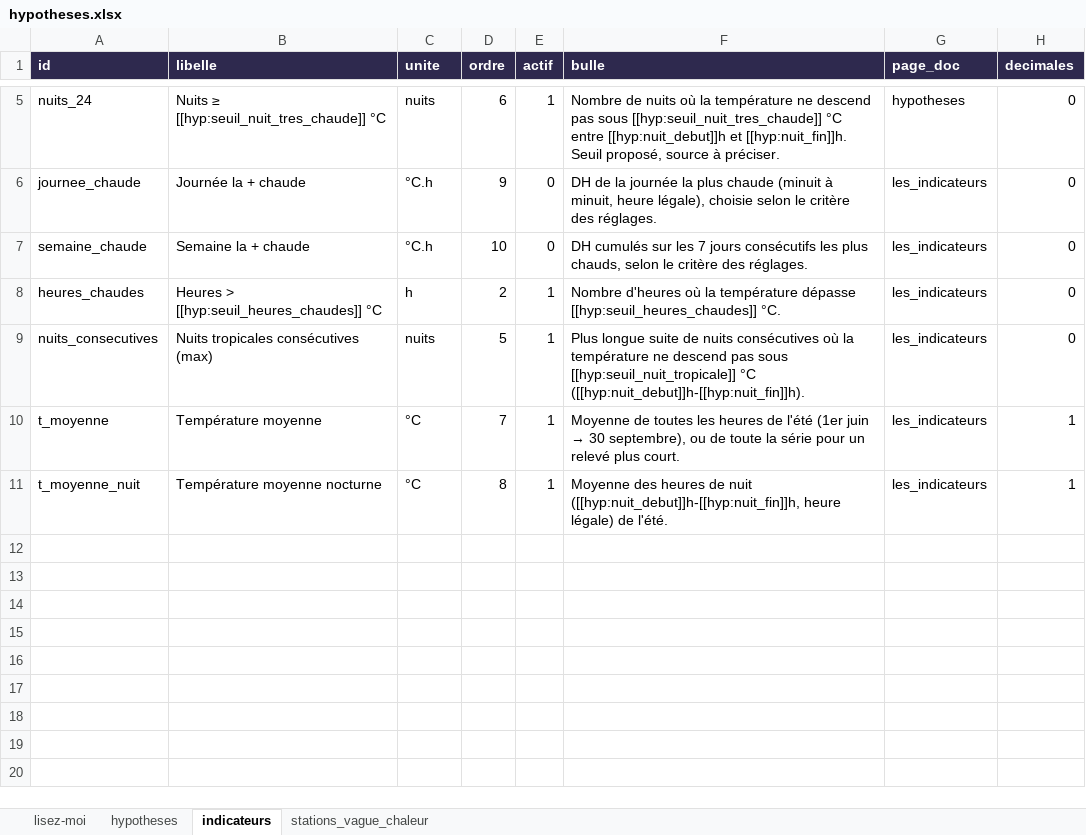
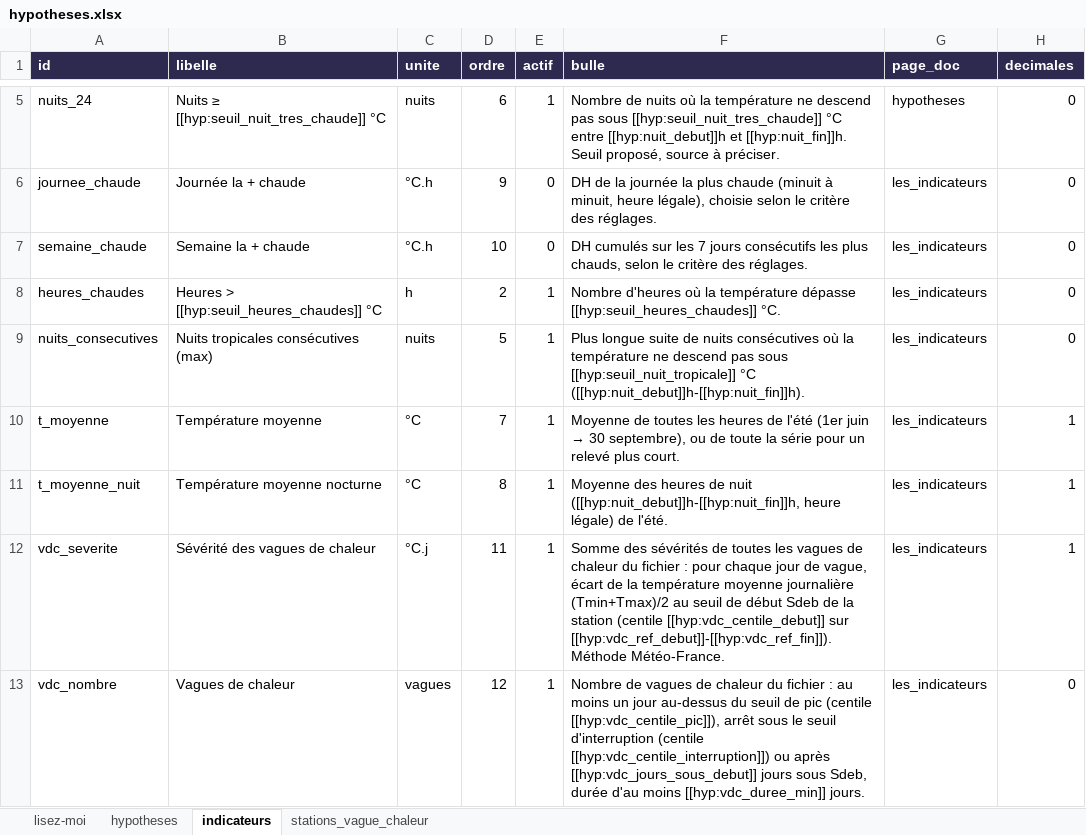
Before and after one commit to Alliages/vulgarisateur_DH, an Excel workbook: docs/sources/hypotheses.xlsx, sheet indicateurs, drawn as a sheet; only a part is shown, gaps mark what is left out; values as stored, in another font and other column widths than the file's, no borders; the diff names each change by its address in the sheet, - before the commit and + after, or states it on an @@ line.

```diff
--- a/docs/sources/hypotheses.xlsx (sheet indicateurs)
+++ b/docs/sources/hypotheses.xlsx (sheet indicateurs)
+row 12: vdc_severite | Sévérité des vagues de chaleur | °C.j | 11 | 1 | Somme des sévérités de toutes les vagues de chaleur du fichier : pour chaque jour de vague, écart de la température moyenne journalière (Tmin+Tmax)/2 au seuil de début Sdeb de la station (centile [[hyp:vdc_centile_debut]] sur [[hyp:vdc_ref_debut]]-[[hyp:vdc_ref_fin]]). Méthode Météo-France. | les_indicateurs | 1
+row 13: vdc_nombre | Vagues de chaleur | vagues | 12 | 1 | Nombre de vagues de chaleur du fichier : au moins un jour au-dessus du seuil de pic (centile [[hyp:vdc_centile_pic]]), arrêt sous le seuil d'interruption (centile [[hyp:vdc_centile_interruption]]) ou après [[hyp:vdc_jours_sous_debut]] jours sous Sdeb, durée d'au moins [[hyp:vdc_duree_min]] jours. | les_indicateurs | 0
```
Also changed, not shown: 20 other files.
